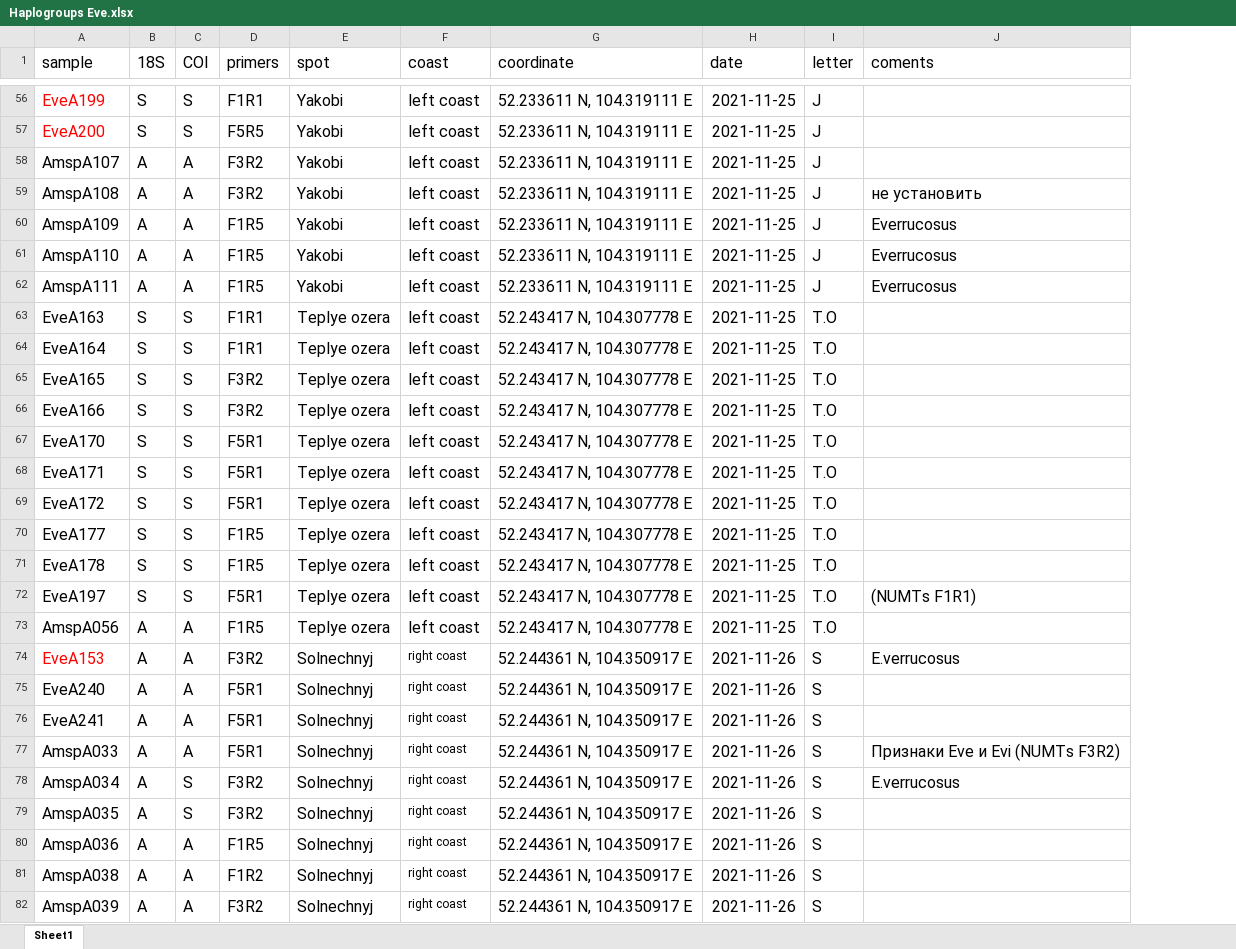
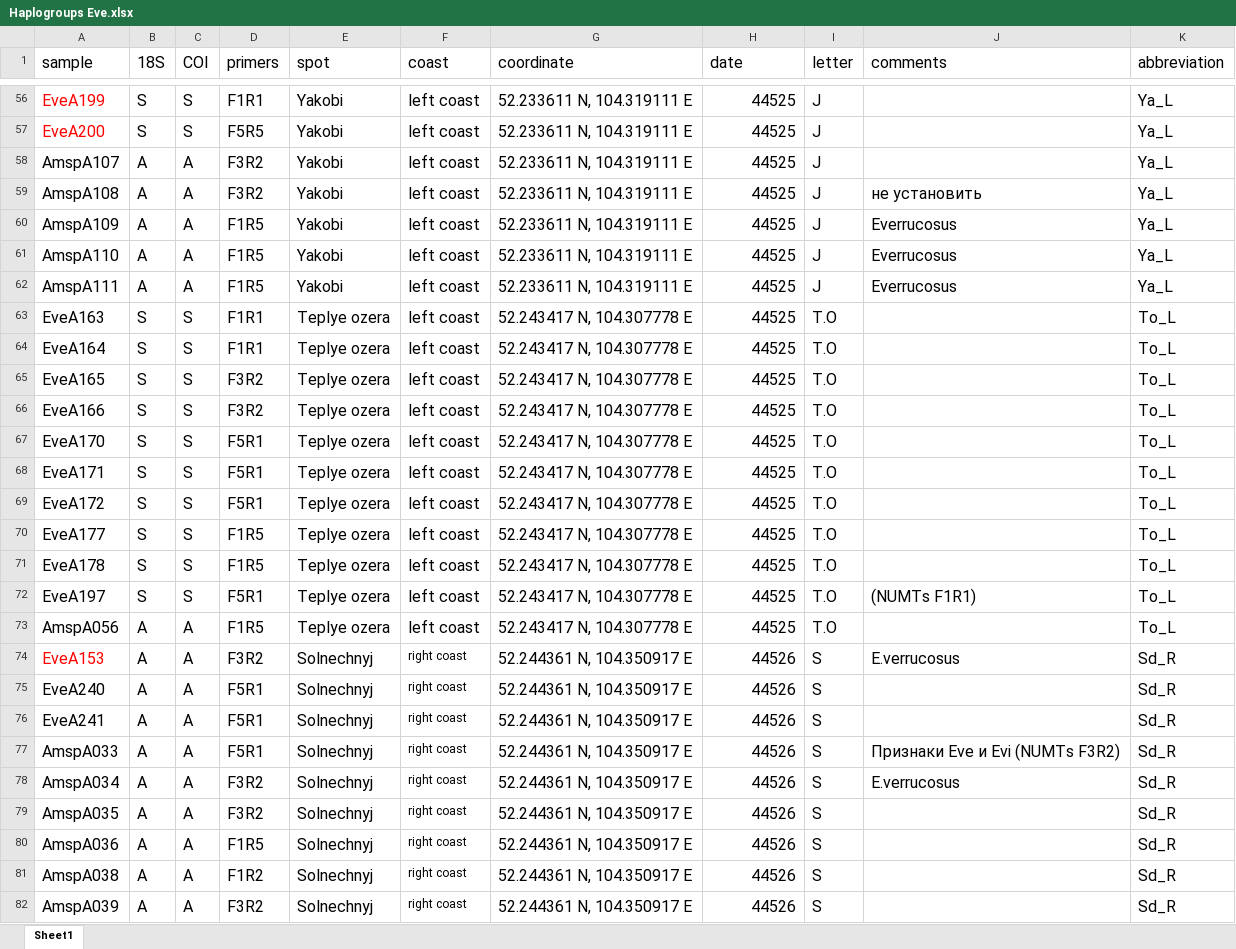
Before and after one commit to drozdovapb/Angara_Eve_git, an Excel workbook: map/Haplogroups Eve.xlsx, sheet Sheet1, drawn as a sheet; only a part is shown, gaps mark what is left out; values as stored, in another font and other column widths than the file's, no borders; the diff covers the shown part only; the diff names each change by its address in the sheet, - before the commit and + after, or states it on an @@ line.

```diff
--- a/map/Haplogroups Eve.xlsx (sheet Sheet1)
+++ b/map/Haplogroups Eve.xlsx (sheet Sheet1)
+column K (abbreviation), rows 56-82: Ya_L | Ya_L | Ya_L | Ya_L | Ya_L | Ya_L | Ya_L | To_L | To_L | To_L | To_L | To_L | To_L | To_L | To_L | To_L | To_L | To_L | Sd_R | Sd_R | Sd_R | Sd_R | Sd_R | Sd_R | Sd_R | Sd_R | Sd_R
-J1: coments
+J1: comments
-H56:H73 (date): 2021-11-25
+H56:H73 (date): 44525
-H74:H82 (date): 2021-11-26
+H74:H82 (date): 44526
-C78:C79 (COI): S
+C78:C79 (COI): A
```
Also changed, not shown: 116 edited cells elsewhere in this sheet.
